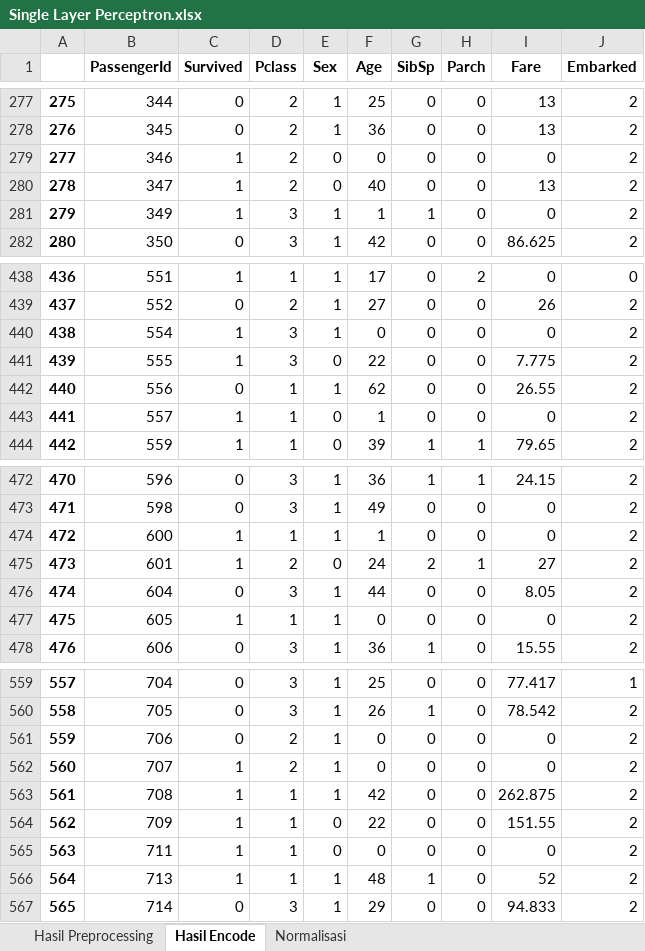
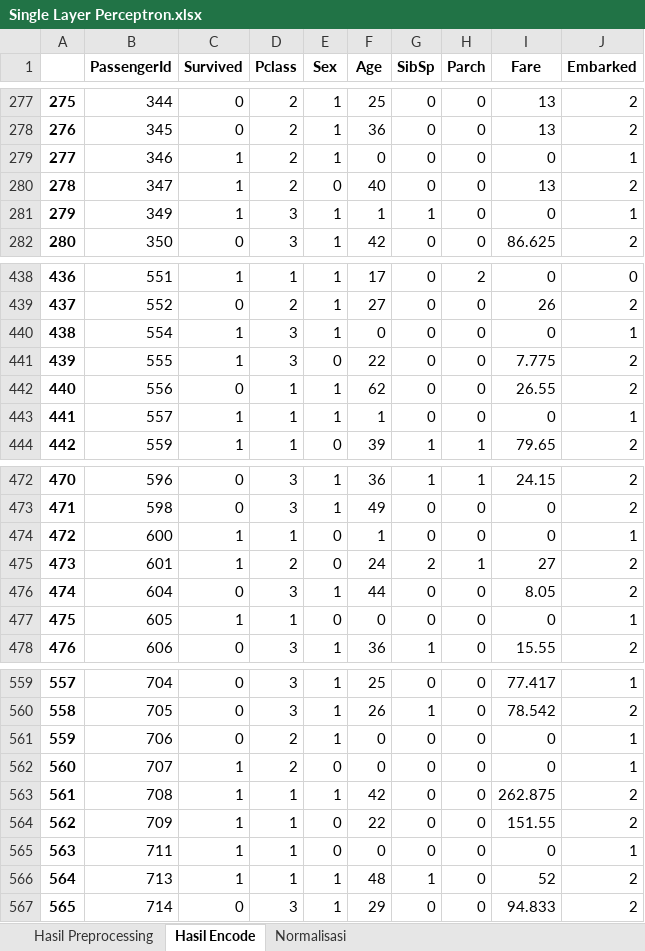
Before and after one commit to WawanWidiantara/Single-Layer-Perceptron, an Excel workbook: Single-Layer-Perceptron/Single Layer Perceptron.xlsx, sheet Hasil Encode, drawn as a sheet; only a part is shown, gaps mark what is left out; values as stored, in another font and other column widths than the file's, no borders; the diff covers the shown part only; the diff names each change by its address in the sheet, - before the commit and + after, or states it on an @@ line.

```diff
--- a/Single-Layer-Perceptron/Single Layer Perceptron.xlsx (sheet Hasil Encode)
+++ b/Single-Layer-Perceptron/Single Layer Perceptron.xlsx (sheet Hasil Encode)
-E279 (Sex): 0
+E279 (Sex): 1
-J279 (Embarked): 2
+J279 (Embarked): 1
-J281 (Embarked): 2
+J281 (Embarked): 1
-J440 (Embarked): 2
+J440 (Embarked): 1
-E443 (Sex): 0
+E443 (Sex): 1
-J443 (Embarked): 2
+J443 (Embarked): 1
-E474 (Sex): 1
+E474 (Sex): 0
-J474 (Embarked): 2
+J474 (Embarked): 1
-E477 (Sex): 1
+E477 (Sex): 0
-J477 (Embarked): 2
+J477 (Embarked): 1
-J561:J562 (Embarked): 2
+J561:J562 (Embarked): 1
-E562 (Sex): 1
+E562 (Sex): 0
-J565 (Embarked): 2
+J565 (Embarked): 1
```
Also changed, not shown: 38 edited cells elsewhere in this sheet, sheet Normalisasi, sheet Hasil Preprocessing, 2 other files.
